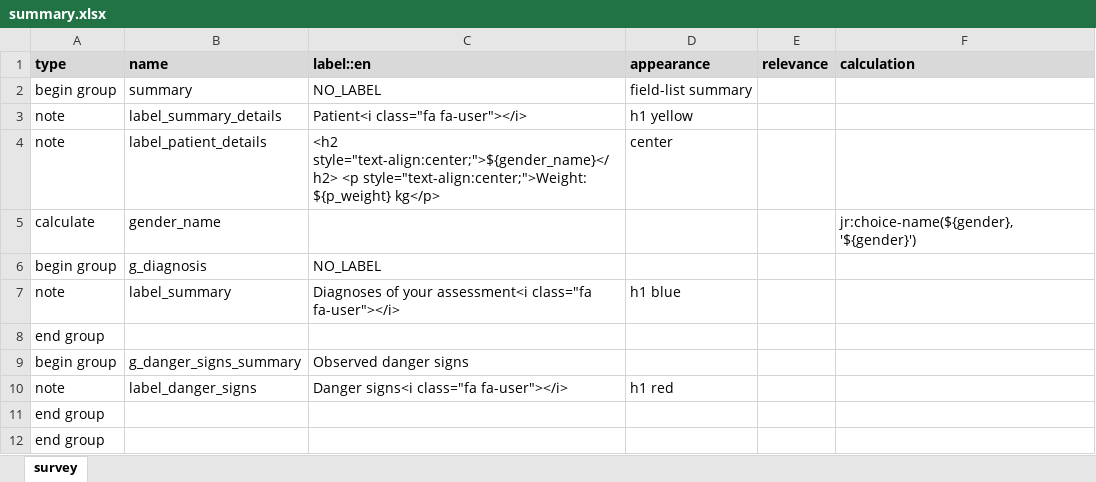
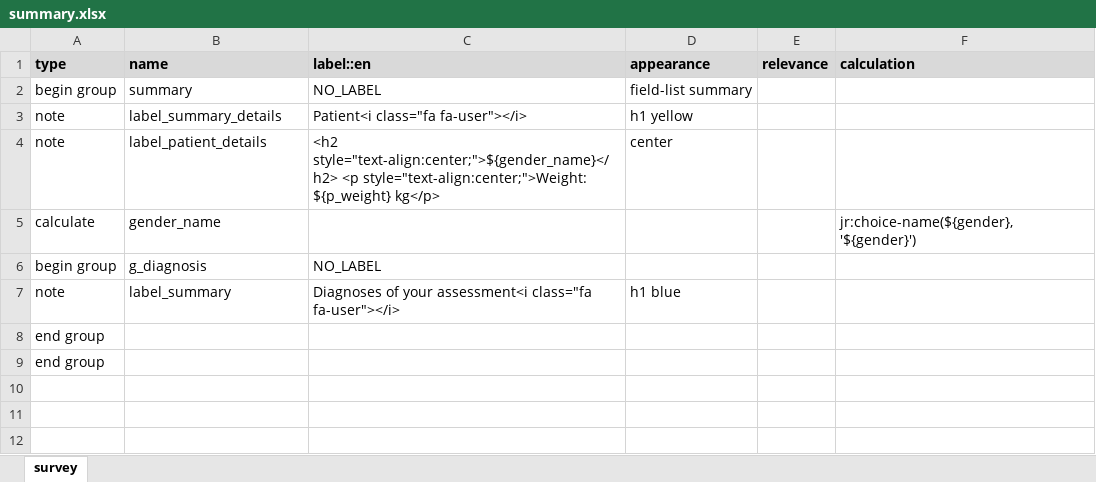
Before and after one commit to SwissTPH/TRICC-Webapp, an Excel workbook: TRICC/summary.xlsx, sheet survey, drawn as a sheet; values as stored, in another font and other column widths than the file's, no borders; conditional formats not drawn; the diff names each change by its address in the sheet, - before the commit and + after, or states it on an @@ line.

```diff
--- a/TRICC/summary.xlsx (sheet survey)
+++ b/TRICC/summary.xlsx (sheet survey)
-row 9: begin group | g_danger_signs_summary | Observed danger signs
-row 10: note | label_danger_signs | Danger signs<i class="fa fa-user"></i> | h1 red
-row 11: end group
```
Also changed, not shown: TRICC/formheader_cht.xlsx, TRICC/formheader_cht_pause.xlsx, 16 other files.
